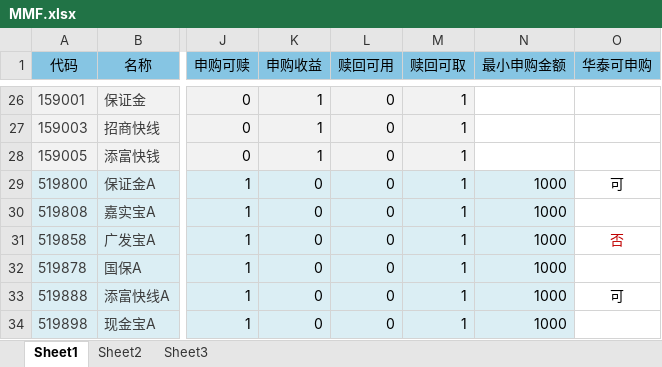
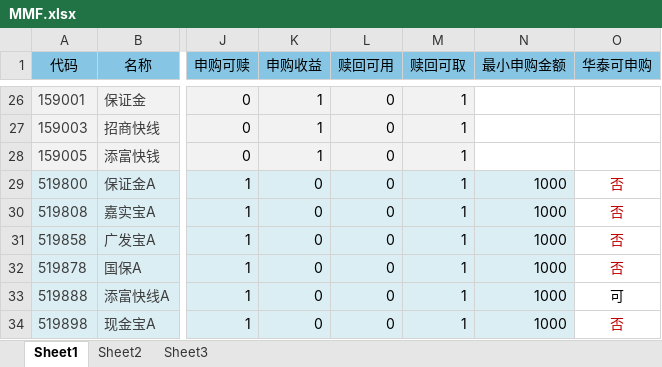
Before and after one commit to AuthenticBladeRunner/FinDataFetcher, an Excel workbook: MMF.xlsx, sheet Sheet1, drawn as a sheet; only a part is shown, gaps mark what is left out; values as stored, in another font and other column widths than the file's, no borders; the diff names each change by its address in the sheet, - before the commit and + after, or states it on an @@ line.

```diff
--- a/MMF.xlsx (sheet Sheet1)
+++ b/MMF.xlsx (sheet Sheet1)
-O29 (华泰可申购): 可
+O29 (华泰可申购): 否
-O29 text colour: black
+O29 text colour: #C00000
-O30 (华泰可申购): (empty)
+O30 (华泰可申购): 否
-O32 (华泰可申购): (empty)
+O32 (华泰可申购): 否
-O34 (华泰可申购): (empty)
+O34 (华泰可申购): 否
```
Also changed, not shown: 2 other files.
